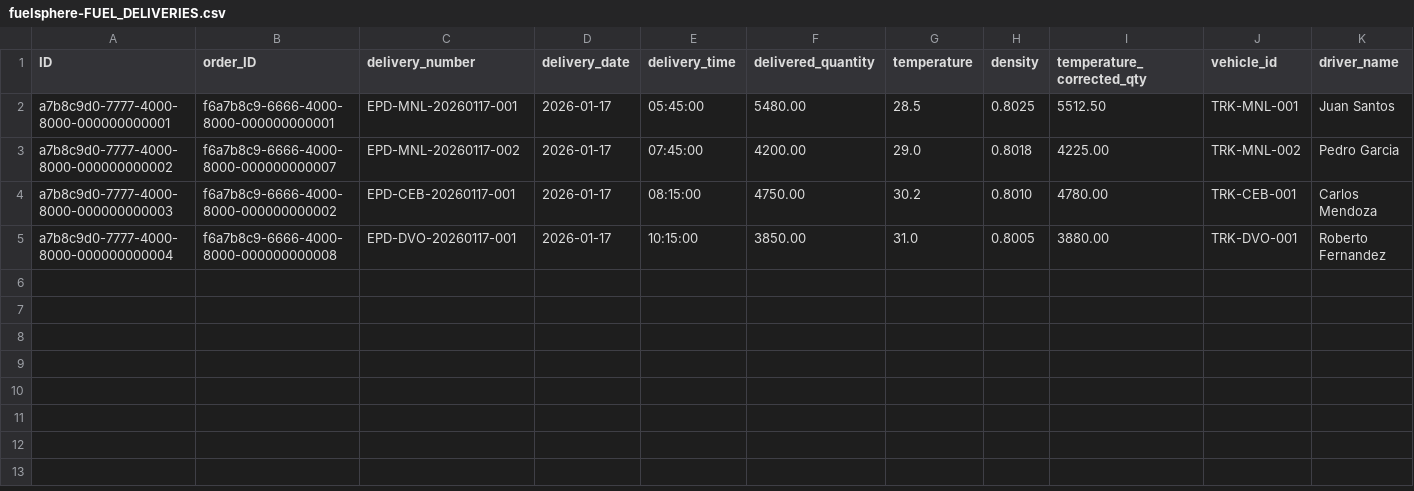
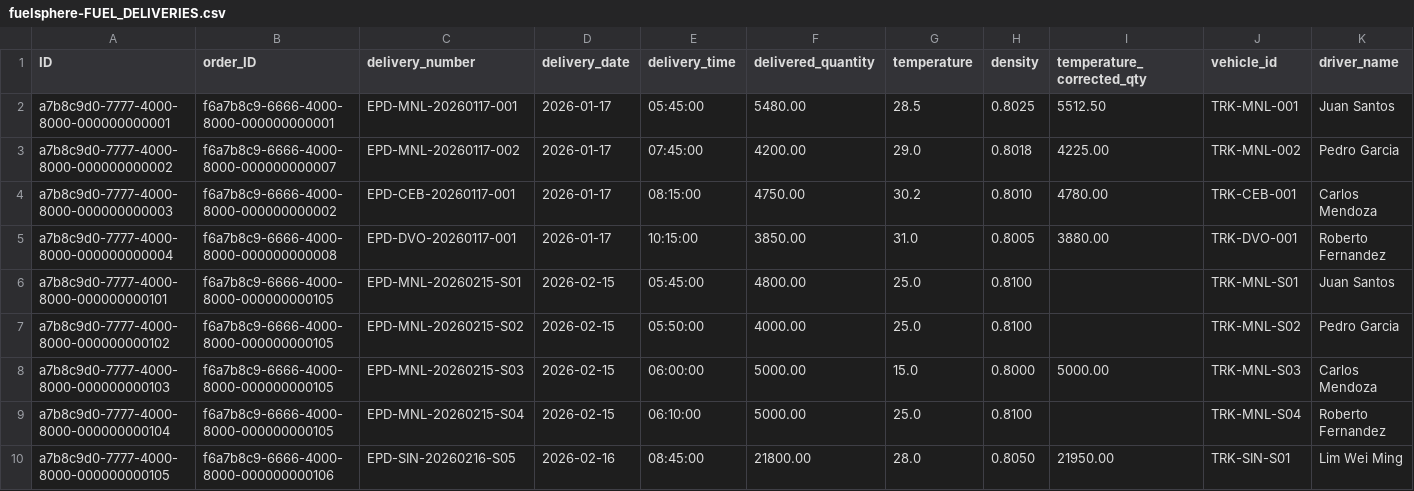
Before and after one commit to kalpesh0304/FuelSphere, a CSV file: db/data/fuelsphere-FUEL_DELIVERIES.csv, drawn as a sheet; only a part is shown; rows hold the shown columns only; the diff names each change by its address in the sheet, - before the commit and + after, or states it on an @@ line.

```diff
--- a/db/data/fuelsphere-FUEL_DELIVERIES.csv
+++ b/db/data/fuelsphere-FUEL_DELIVERIES.csv
+row 6: a7b8c9d0-7777-4000-8000-000000000101 | f6a7b8c9-6666-4000-8000-000000000105 | EPD-MNL-20260215-S01 | 2026-02-15 | 05:45:00 | 4800.00 | 25.0 | 0.8100 |  | TRK-MNL-S01 | Juan Santos
+row 7: a7b8c9d0-7777-4000-8000-000000000102 | f6a7b8c9-6666-4000-8000-000000000105 | EPD-MNL-20260215-S02 | 2026-02-15 | 05:50:00 | 4000.00 | 25.0 | 0.8100 |  | TRK-MNL-S02 | Pedro Garcia
+row 8: a7b8c9d0-7777-4000-8000-000000000103 | f6a7b8c9-6666-4000-8000-000000000105 | EPD-MNL-20260215-S03 | 2026-02-15 | 06:00:00 | 5000.00 | 15.0 | 0.8000 | 5000.00 | TRK-MNL-S03 | Carlos Mendoza
+row 9: a7b8c9d0-7777-4000-8000-000000000104 | f6a7b8c9-6666-4000-8000-000000000105 | EPD-MNL-20260215-S04 | 2026-02-15 | 06:10:00 | 5000.00 | 25.0 | 0.8100 |  | TRK-MNL-S04 | Roberto Fernandez
+row 10: a7b8c9d0-7777-4000-8000-000000000105 | f6a7b8c9-6666-4000-8000-000000000106 | EPD-SIN-20260216-S05 | 2026-02-16 | 08:45:00 | 21800.00 | 28.0 | 0.8050 | 21950.00 | TRK-SIN-S01 | Lim Wei Ming
```
Also changed, not shown: db/data/fuelsphere-FUEL_BURNS.csv, db/data/fuelsphere-FUEL_ORDERS.csv, 12 other files.
